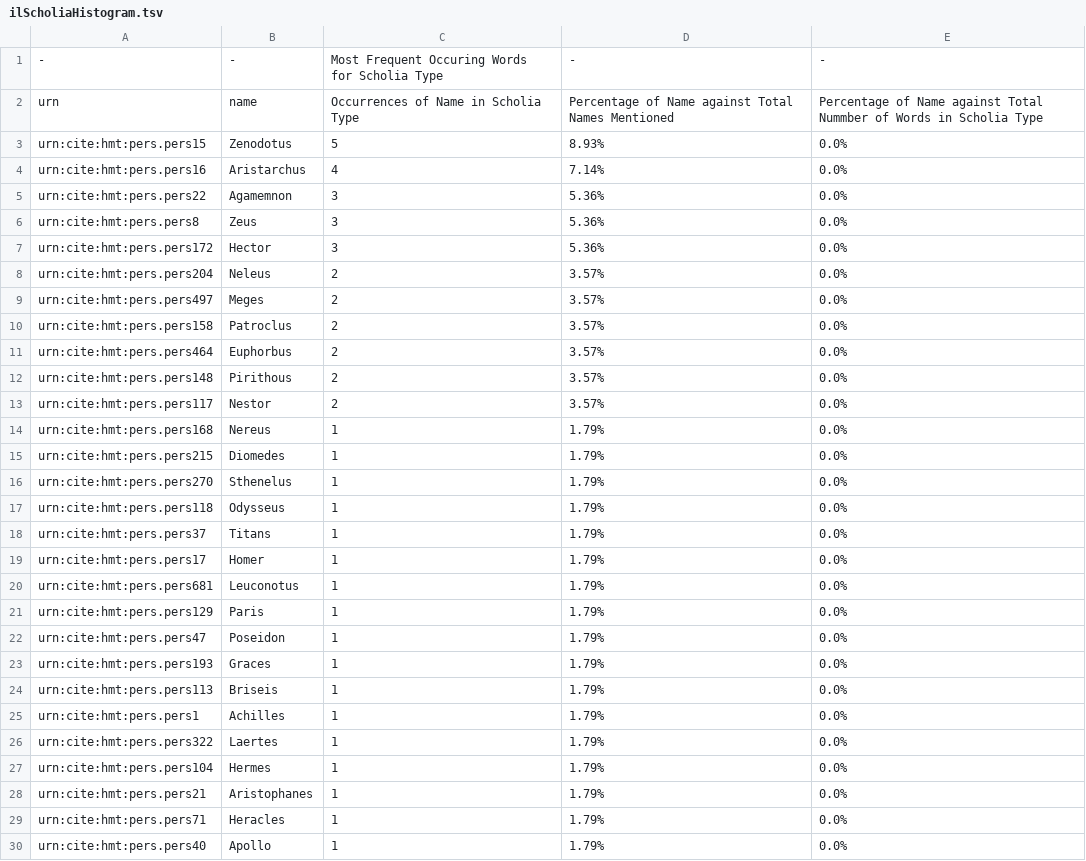
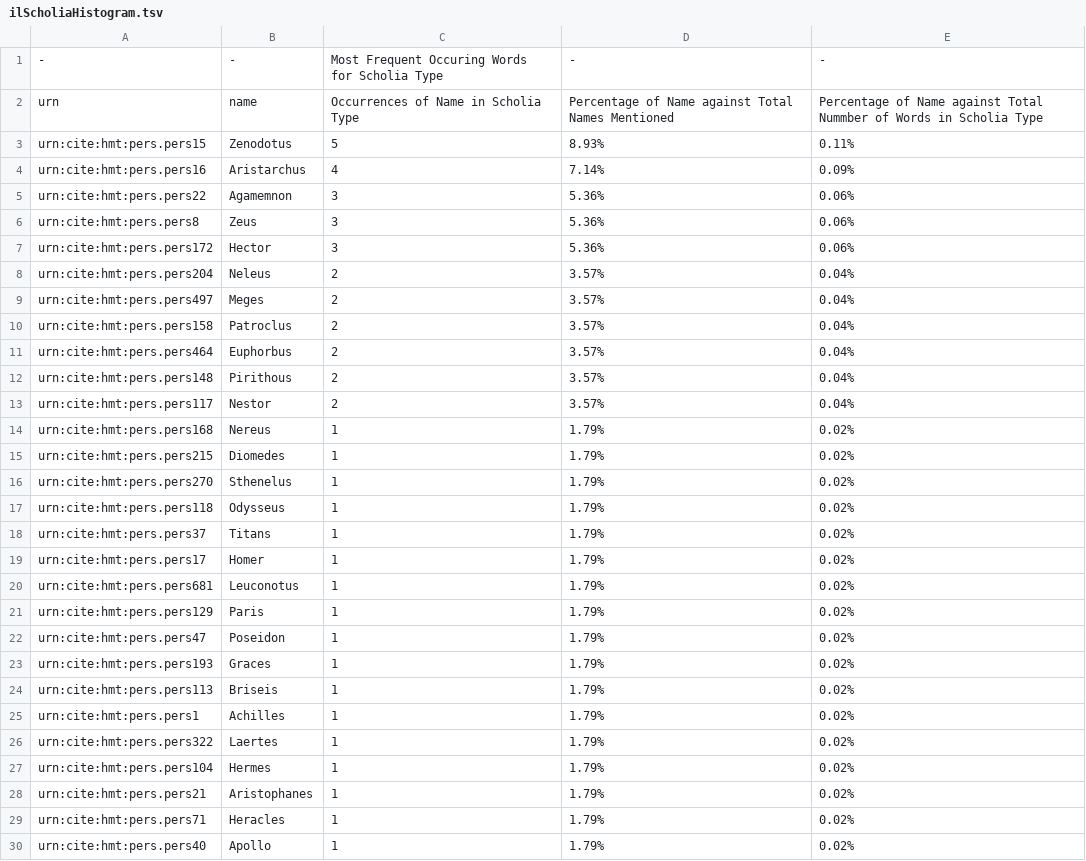
Before and after one commit to cjschu17/Thesis2016-2017, a TSV file: Data/NameData/HistogramsOfScholiaTypes/ilScholiaHistogram.tsv, drawn as a sheet; only a part is shown; the diff covers the shown part only.

Commit message:
Update ilScholiaHistogram.tsv

```diff
--- a/Data/NameData/HistogramsOfScholiaTypes/ilScholiaHistogram.tsv
+++ b/Data/NameData/HistogramsOfScholiaTypes/ilScholiaHistogram.tsv
@@ -2,29 +2,29 @@
 urn	name	Occurrences of Name in Scholia Type	Percentage of Name against Total Names Mentioned	Percentage of Name against Total Nummber of Words in Scholia Type
-urn:cite:hmt:pers.pers15	Zenodotus	5	8.93%	0.0%
-urn:cite:hmt:pers.pers16	Aristarchus	4	7.14%	0.0%
-urn:cite:hmt:pers.pers22	Agamemnon	3	5.36%	0.0%
-urn:cite:hmt:pers.pers8	Zeus	3	5.36%	0.0%
-urn:cite:hmt:pers.pers172	Hector	3	5.36%	0.0%
-urn:cite:hmt:pers.pers204	Neleus	2	3.57%	0.0%
-urn:cite:hmt:pers.pers497	Meges	2	3.57%	0.0%
-urn:cite:hmt:pers.pers158	Patroclus	2	3.57%	0.0%
-urn:cite:hmt:pers.pers464	Euphorbus	2	3.57%	0.0%
-urn:cite:hmt:pers.pers148	Pirithous	2	3.57%	0.0%
-urn:cite:hmt:pers.pers117	Nestor	2	3.57%	0.0%
-urn:cite:hmt:pers.pers168	Nereus	1	1.79%	0.0%
-urn:cite:hmt:pers.pers215	Diomedes	1	1.79%	0.0%
-urn:cite:hmt:pers.pers270	Sthenelus	1	1.79%	0.0%
-urn:cite:hmt:pers.pers118	Odysseus	1	1.79%	0.0%
-urn:cite:hmt:pers.pers37	Titans	1	1.79%	0.0%
-urn:cite:hmt:pers.pers17	Homer	1	1.79%	0.0%
-urn:cite:hmt:pers.pers681	Leuconotus	1	1.79%	0.0%
-urn:cite:hmt:pers.pers129	Paris	1	1.79%	0.0%
-urn:cite:hmt:pers.pers47	Poseidon	1	1.79%	0.0%
-urn:cite:hmt:pers.pers193	Graces	1	1.79%	0.0%
-urn:cite:hmt:pers.pers113	Briseis	1	1.79%	0.0%
-urn:cite:hmt:pers.pers1	Achilles	1	1.79%	0.0%
-urn:cite:hmt:pers.pers322	Laertes	1	1.79%	0.0%
-urn:cite:hmt:pers.pers104	Hermes	1	1.79%	0.0%
-urn:cite:hmt:pers.pers21	Aristophanes	1	1.79%	0.0%
-urn:cite:hmt:pers.pers71	Heracles	1	1.79%	0.0%
-urn:cite:hmt:pers.pers40	Apollo	1	1.79%	0.0%
+urn:cite:hmt:pers.pers15	Zenodotus	5	8.93%	0.11%
+urn:cite:hmt:pers.pers16	Aristarchus	4	7.14%	0.09%
+urn:cite:hmt:pers.pers22	Agamemnon	3	5.36%	0.06%
+urn:cite:hmt:pers.pers8	Zeus	3	5.36%	0.06%
+urn:cite:hmt:pers.pers172	Hector	3	5.36%	0.06%
+urn:cite:hmt:pers.pers204	Neleus	2	3.57%	0.04%
+urn:cite:hmt:pers.pers497	Meges	2	3.57%	0.04%
+urn:cite:hmt:pers.pers158	Patroclus	2	3.57%	0.04%
+urn:cite:hmt:pers.pers464	Euphorbus	2	3.57%	0.04%
+urn:cite:hmt:pers.pers148	Pirithous	2	3.57%	0.04%
+urn:cite:hmt:pers.pers117	Nestor	2	3.57%	0.04%
+urn:cite:hmt:pers.pers168	Nereus	1	1.79%	0.02%
+urn:cite:hmt:pers.pers215	Diomedes	1	1.79%	0.02%
+urn:cite:hmt:pers.pers270	Sthenelus	1	1.79%	0.02%
+urn:cite:hmt:pers.pers118	Odysseus	1	1.79%	0.02%
+urn:cite:hmt:pers.pers37	Titans	1	1.79%	0.02%
+urn:cite:hmt:pers.pers17	Homer	1	1.79%	0.02%
+urn:cite:hmt:pers.pers681	Leuconotus	1	1.79%	0.02%
+urn:cite:hmt:pers.pers129	Paris	1	1.79%	0.02%
+urn:cite:hmt:pers.pers47	Poseidon	1	1.79%	0.02%
+urn:cite:hmt:pers.pers193	Graces	1	1.79%	0.02%
+urn:cite:hmt:pers.pers113	Briseis	1	1.79%	0.02%
+urn:cite:hmt:pers.pers1	Achilles	1	1.79%	0.02%
+urn:cite:hmt:pers.pers322	Laertes	1	1.79%	0.02%
+urn:cite:hmt:pers.pers104	Hermes	1	1.79%	0.02%
+urn:cite:hmt:pers.pers21	Aristophanes	1	1.79%	0.02%
+urn:cite:hmt:pers.pers71	Heracles	1	1.79%	0.02%
+urn:cite:hmt:pers.pers40	Apollo	1	1.79%	0.02%
```
Also changed, not shown: 9 edited cells elsewhere in this file.
